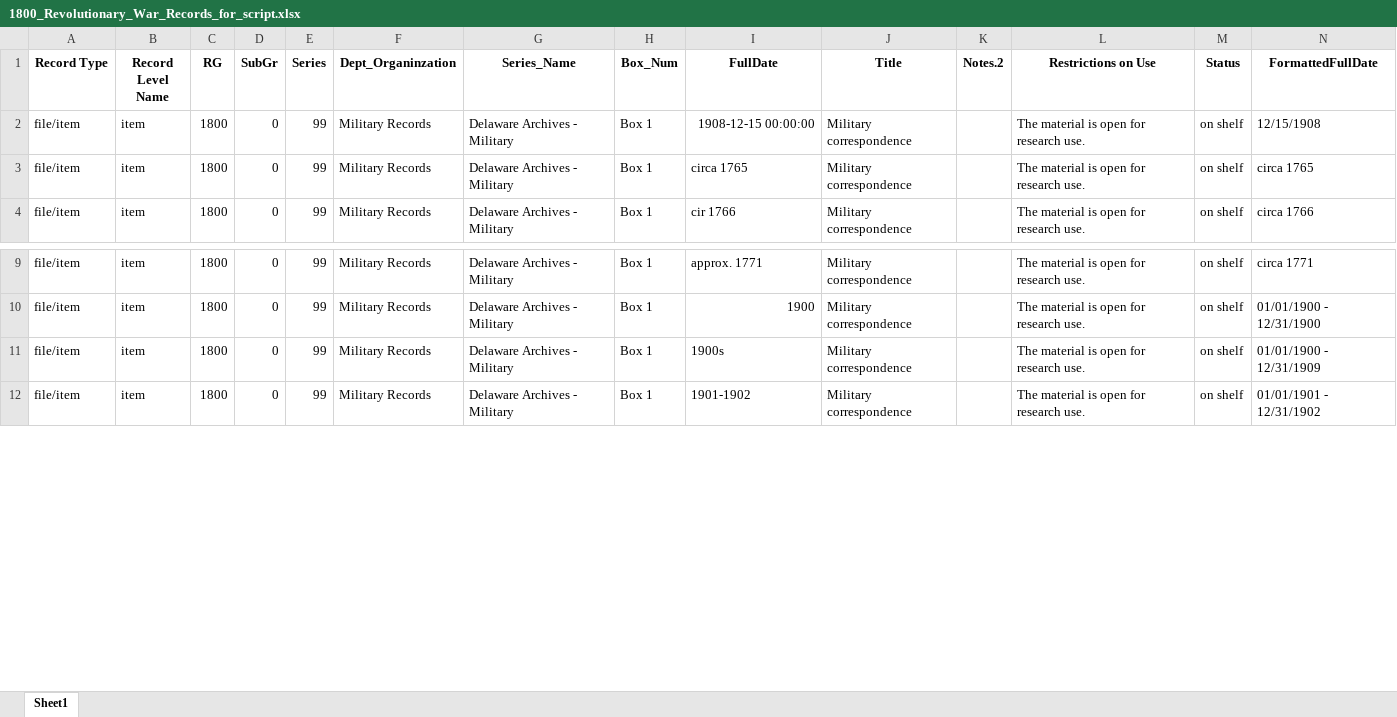
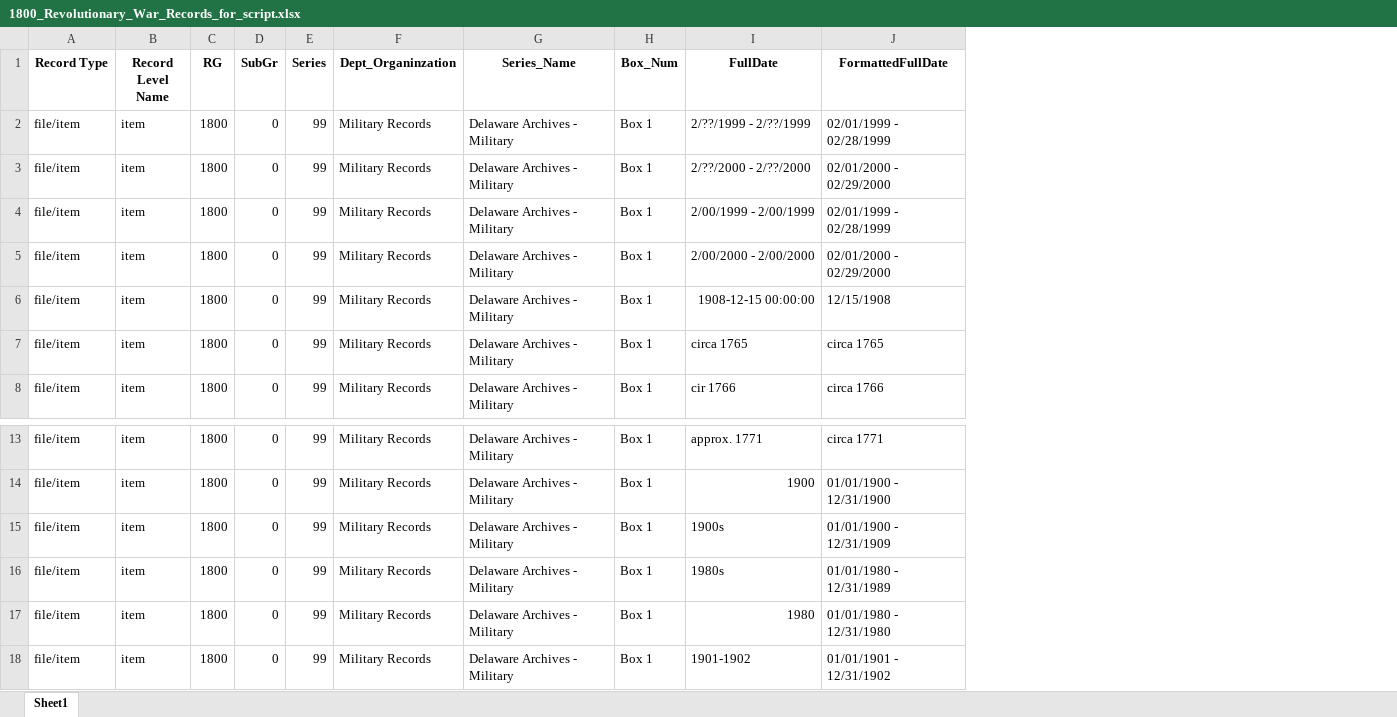
Before and after one commit to dpa-snyder/dates-formatter, an Excel workbook: 1800_Revolutionary_War_Records_for_script.xlsx, sheet Sheet1, drawn as a sheet; only a part is shown, gaps mark what is left out; values as stored, in another font and other column widths than the file's, no borders; removed rows and columns are numbered as before the commit, all else as after; the diff names each change by its address in the sheet, - before the commit and + after, or states it on an @@ line.

```diff
--- a/1800_Revolutionary_War_Records_for_script.xlsx (sheet Sheet1)
+++ b/1800_Revolutionary_War_Records_for_script.xlsx (sheet Sheet1)
-column J (Title), rows 2-4: all Military correspondence; rows 9-12: all Military correspondence
-column K (Notes.2), empty
-column L (Restrictions on Use), rows 2-4: all The material is open for research use.; rows 9-12: all The material is open for research use.
-column M (Status), rows 2-4: all on shelf; rows 9-12: all on shelf
+row 2: file/item | item | 1800 | 0 | 99 | Military Records | Delaware Archives - Military | Box 1 | 2/??/1999 - 2/??/1999 | 02/01/1999 - 02/28/1999
+row 3: file/item | item | 1800 | 0 | 99 | Military Records | Delaware Archives - Military | Box 1 | 2/??/2000 - 2/??/2000 | 02/01/2000 - 02/29/2000
+row 4: file/item | item | 1800 | 0 | 99 | Military Records | Delaware Archives - Military | Box 1 | 2/00/1999 - 2/00/1999 | 02/01/1999 - 02/28/1999
+row 5: file/item | item | 1800 | 0 | 99 | Military Records | Delaware Archives - Military | Box 1 | 2/00/2000 - 2/00/2000 | 02/01/2000 - 02/29/2000
+row 16: file/item | item | 1800 | 0 | 99 | Military Records | Delaware Archives - Military | Box 1 | 1980s | 01/01/1980 - 12/31/1989
+row 17: file/item | item | 1800 | 0 | 99 | Military Records | Delaware Archives - Military | Box 1 | 1980 | 01/01/1980 - 12/31/1980
```
Also changed, not shown: 1 other file.
